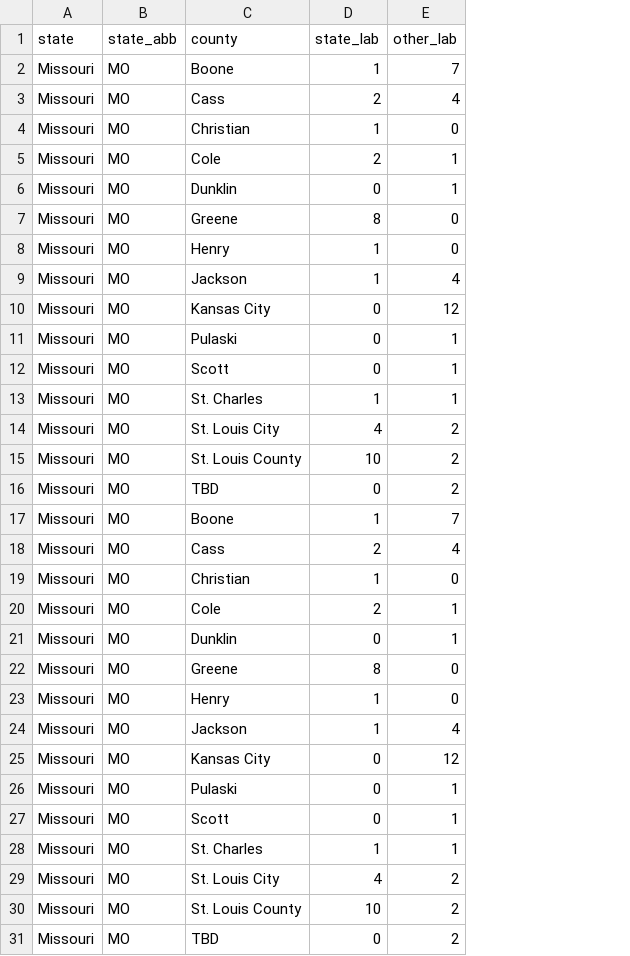
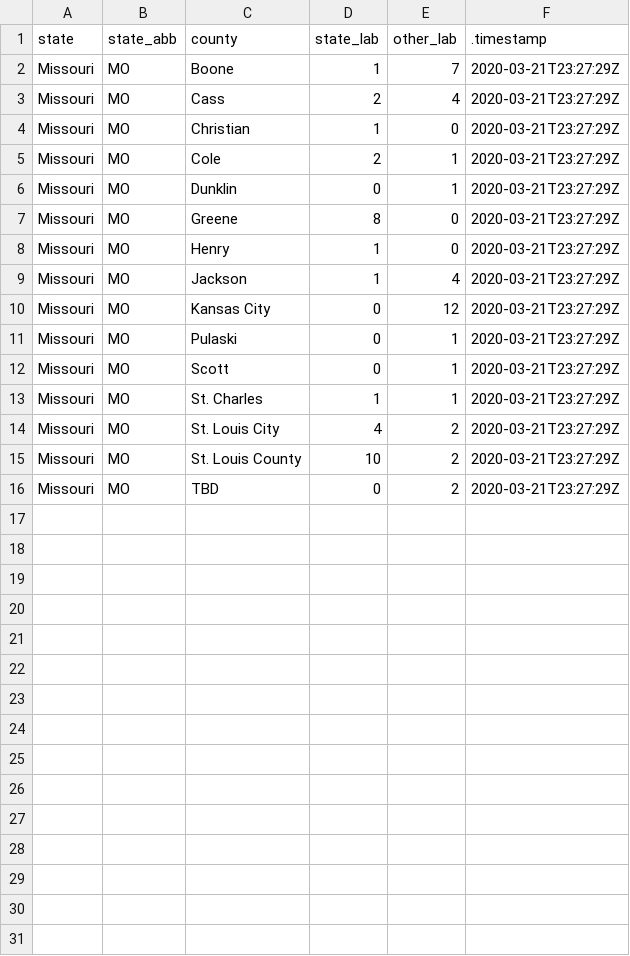
Before and after one commit to mkearney/covid-19-missouri, a CSV file: data/mo-county.csv, drawn as a sheet; removed rows and columns are numbered as before the commit, all else as after; the diff names each change by its address in the sheet, - before the commit and + after, or states it on an @@ line.

```diff
--- a/data/mo-county.csv
+++ b/data/mo-county.csv
+column F (.timestamp), rows 2-16: all 2020-03-21T23:27:29Z
-row 17: Missouri | MO | Boone | 1 | 7
-row 18: Missouri | MO | Cass | 2 | 4
-row 19: Missouri | MO | Christian | 1 | 0
-row 20: Missouri | MO | Cole | 2 | 1
-row 21: Missouri | MO | Dunklin | 0 | 1
-row 22: Missouri | MO | Greene | 8 | 0
-row 23: Missouri | MO | Henry | 1 | 0
-row 24: Missouri | MO | Jackson | 1 | 4
-row 25: Missouri | MO | Kansas City | 0 | 12
-row 26: Missouri | MO | Pulaski | 0 | 1
-row 27: Missouri | MO | Scott | 0 | 1
-row 28: Missouri | MO | St. Charles | 1 | 1
-row 29: Missouri | MO | St. Louis City | 4 | 2
-row 30: Missouri | MO | St. Louis County | 10 | 2
-row 31: Missouri | MO | TBD | 0 | 2
```
Also changed, not shown: data/mo-age.csv, 3 other files.
